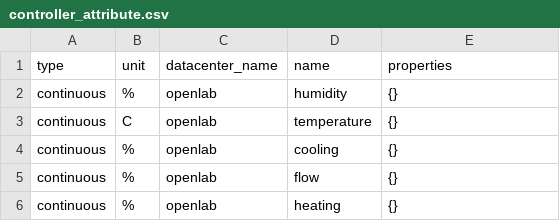
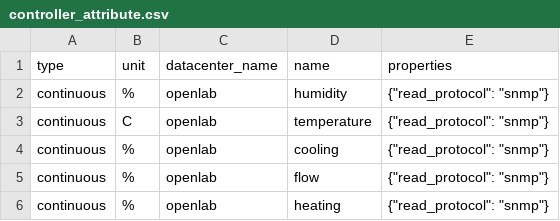
Before and after one commit to xiaodongwang991481/energy_saving, a CSV file: samples/database/controller_attribute.csv, drawn as a sheet.

```diff
--- a/samples/database/controller_attribute.csv
+++ b/samples/database/controller_attribute.csv
@@ -1,6 +1,6 @@
 type,unit,datacenter_name,name,properties
-continuous,%,openlab,humidity,{}
-continuous,C,openlab,temperature,{}
-continuous,%,openlab,cooling,{}
-continuous,%,openlab,flow,{}
-continuous,%,openlab,heating,{}
+continuous,%,openlab,humidity,{"read_protocol": "snmp"}
+continuous,C,openlab,temperature,{"read_protocol": "snmp"}
+continuous,%,openlab,cooling,{"read_protocol": "snmp"}
+continuous,%,openlab,flow,{"read_protocol": "snmp"}
+continuous,%,openlab,heating,{"read_protocol": "snmp"}
```
Also changed, not shown: samples/database/sensor.csv, 13 other files.
